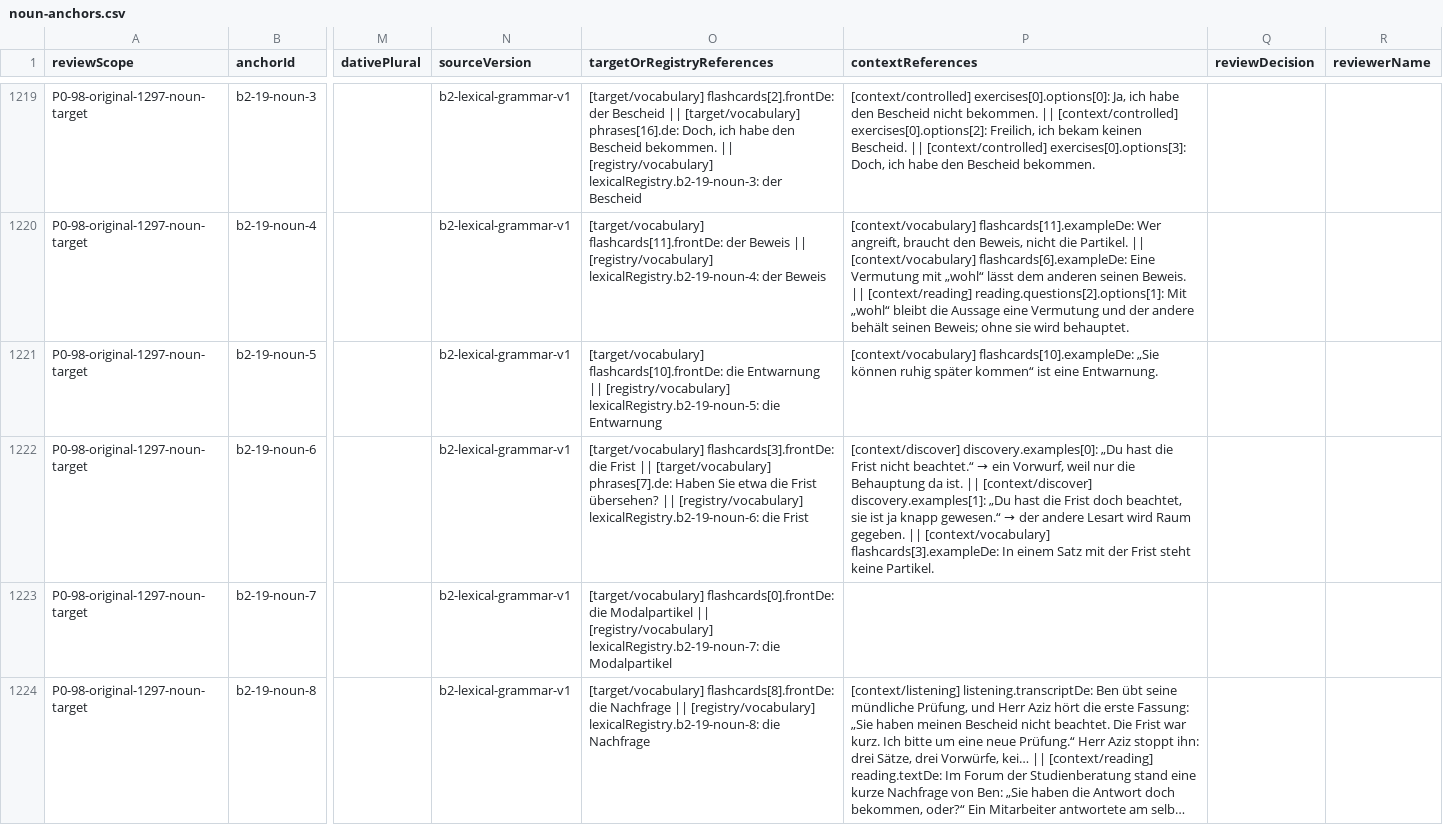
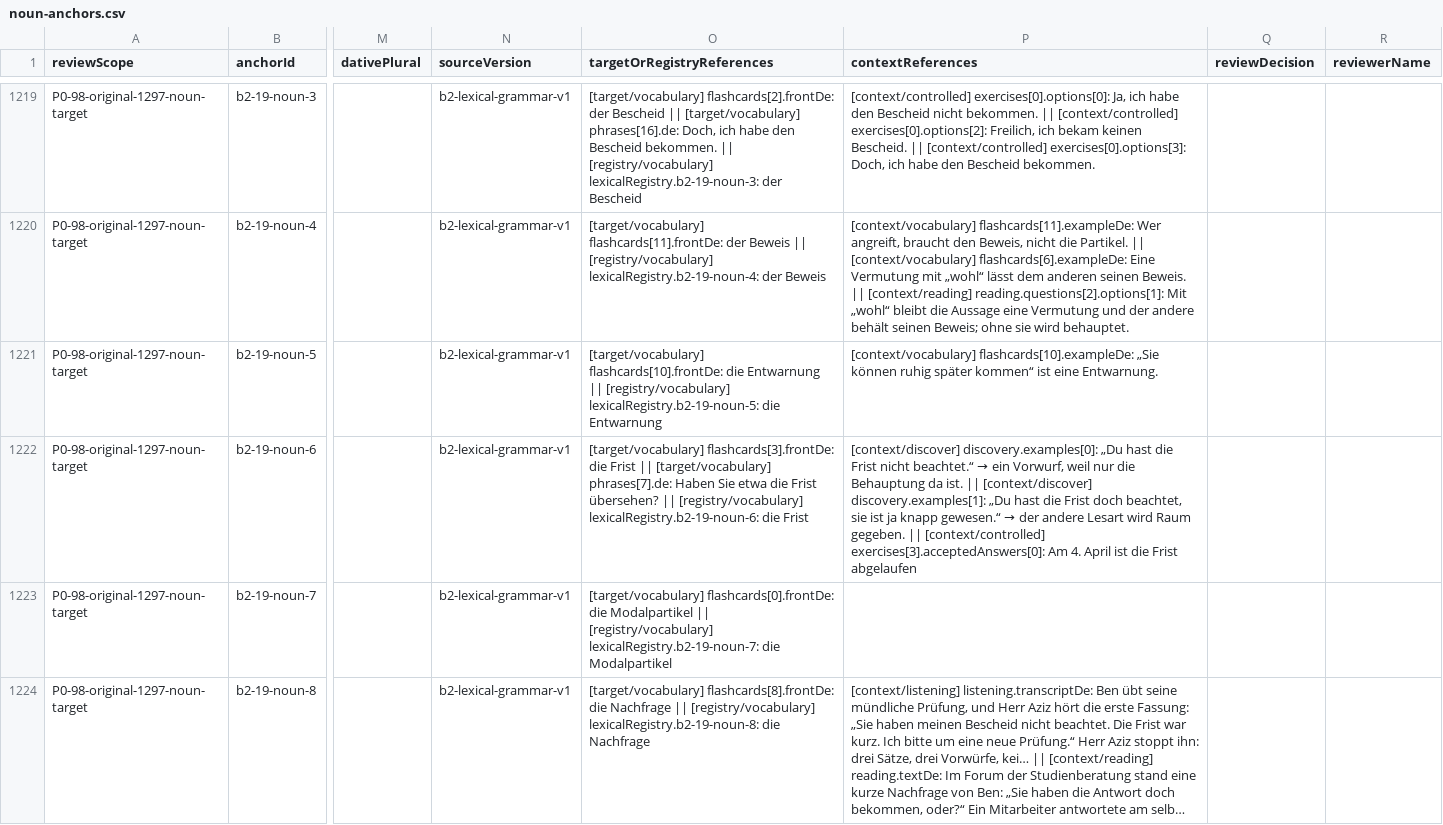
Before and after one commit to naderba69/wegberlin, a CSV file: reports/lexical-review-packet/noun-anchors.csv, drawn as a sheet; only a part is shown, gaps mark what is left out; long unchanged cells end in …; the diff covers the shown part only; the diff names each change by its address in the sheet, - before the commit and + after, or states it on an @@ line.

Commit message:
P1-398: add reviewed accepted variants to 80 productive exercises; convert b1-06-e4, b1-12-e4, b2-12-e4, b2-19-e4 to writing-form corrections
- 30 fill-blank, 15 error-correction, 35 word-ordering exercises gain reviewed alternates (each noted in explanationAr). Comparator unchanged.
- Single-accepted productive exercises 337 -> 257 of 387; broadened 50 -> 130; no-op variants 0. P1-11 floor 50 unchanged.
- Four rewrite items converted: sentence, accepted answer, promptAr and explanationAr rewritten.
- Regenerated audits/reports; updated pins in accepted-answer and lexical-gap tests and handoff verifier; offline fingerprint abdacdeb8e61 (full 6,022,922); docs synced.

Co-authored-by: arena-agent <297053741+arena-agent@users.noreply.github.com>

```diff
--- a/reports/lexical-review-packet/noun-anchors.csv
+++ b/reports/lexical-review-packet/noun-anchors.csv
-P1222 (contextReferences): …gegeben. || [context/vocabulary] flashcards[3].exampleDe: In einem Satz mit der Frist steht keine Partikel.
+P1222 (contextReferences): …gegeben. || [context/controlled] exercises[3].acceptedAnswers[0]: Am 4. April ist die Frist abgelaufen
```
Also changed, not shown: 11 edited cells elsewhere in this file, 51 other files.
